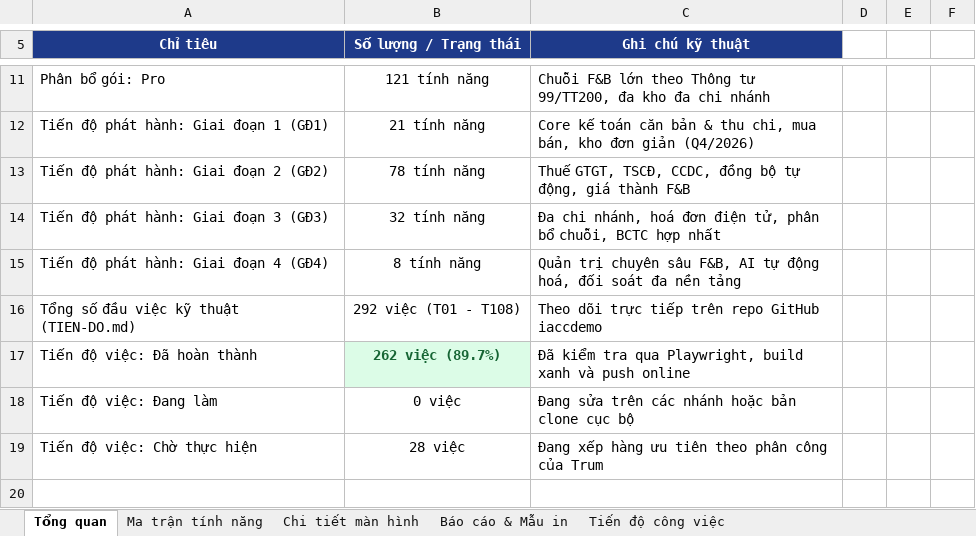
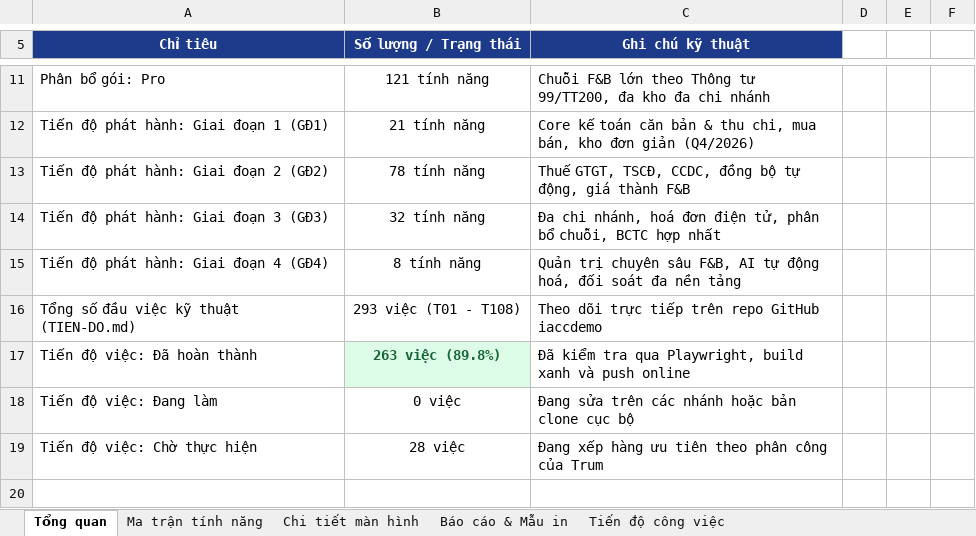
Before and after one commit to trungkhanhduong93/iaccdemo, an Excel workbook: docs/IACC-Cloud-Chi-Tiet-He-Thong.xlsx, sheet Tổng quan, drawn as a sheet; only a part is shown, gaps mark what is left out; values as stored, in another font and other column widths than the file's, no borders; the diff names each change by its address in the sheet, - before the commit and + after, or states it on an @@ line.

```diff
--- a/docs/IACC-Cloud-Chi-Tiet-He-Thong.xlsx (sheet Tổng quan)
+++ b/docs/IACC-Cloud-Chi-Tiet-He-Thong.xlsx (sheet Tổng quan)
-B16 (Số lượng / Trạng thái): 292 việc (T01 - T108)
+B16 (Số lượng / Trạng thái): 293 việc (T01 - T108)
-B17 (Số lượng / Trạng thái): 262 việc (89.7%)
+B17 (Số lượng / Trạng thái): 263 việc (89.8%)
```
Also changed, not shown: sheet Tiến độ công việc, 5 other files.
